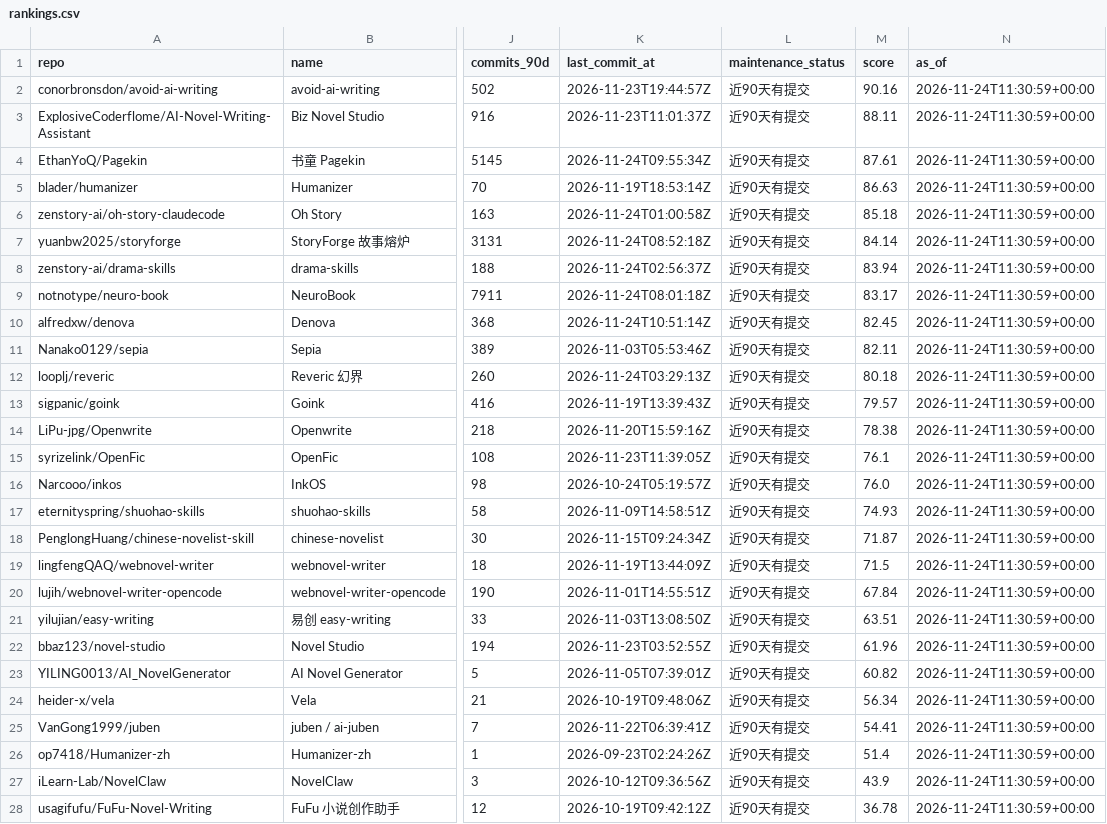
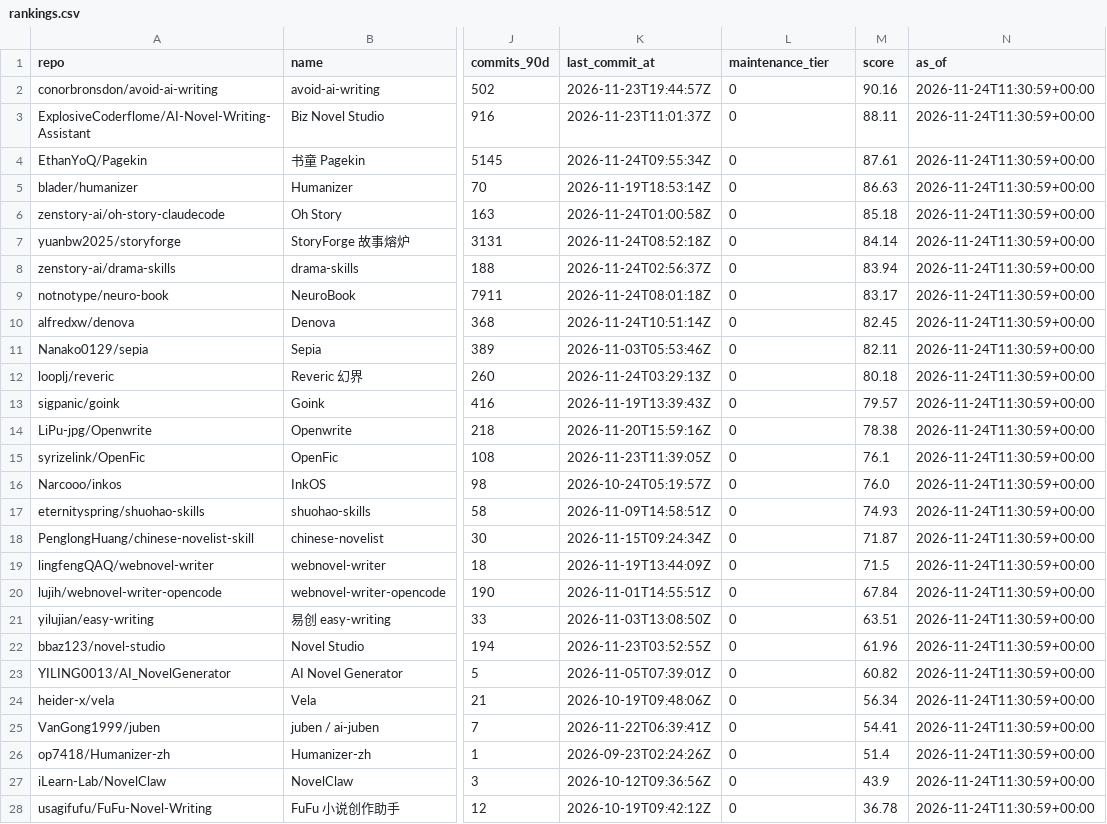
Before and after one commit to ZanePoe/awesome_novel_writing, a CSV file: data/rankings.csv, drawn as a sheet; only a part is shown, gaps mark what is left out; the diff covers the shown part only; the diff names each change by its address in the sheet, - before the commit and + after, or states it on an @@ line.

Commit message:
feat: publish the catalogue in five languages
- English is now the default surface at the repository root; zh, es, hi and fr mirrors live under locales/<lang>/.
- Labels, table headers, paragraph templates and per-entry wording (including the `form` field) moved to locales/<lang>/{ui,entries}.json; the seven CJK display names now carry locale overrides.
- validate() and tests/test_i18n.py gate locale coverage, template parity, CJK-free wording, anchors and relative-link depth; data/rankings.csv now carries a numeric maintenance_tier.
- Fixed anchor() dropping Devanagari combining marks, unified CJK detection on build.CJK, and resolved prose links against generated surfaces.
- Corrected two stale facts the translations exposed: the reference-project count in docs/taxonomy.md, and MaoXiaoYuZ/Long-Novel-GPT's licence note, which claimed GitHub SPDX identification while the repository has no licence file.

```diff
--- a/data/rankings.csv
+++ b/data/rankings.csv
-L1: maintenance_status
+L1: maintenance_tier
-L2:L28 (maintenance_tier): 近90天有提交
+L2:L28 (maintenance_tier): 0
```
Also changed, not shown: 15 edited cells elsewhere in this file, 55 other files.
